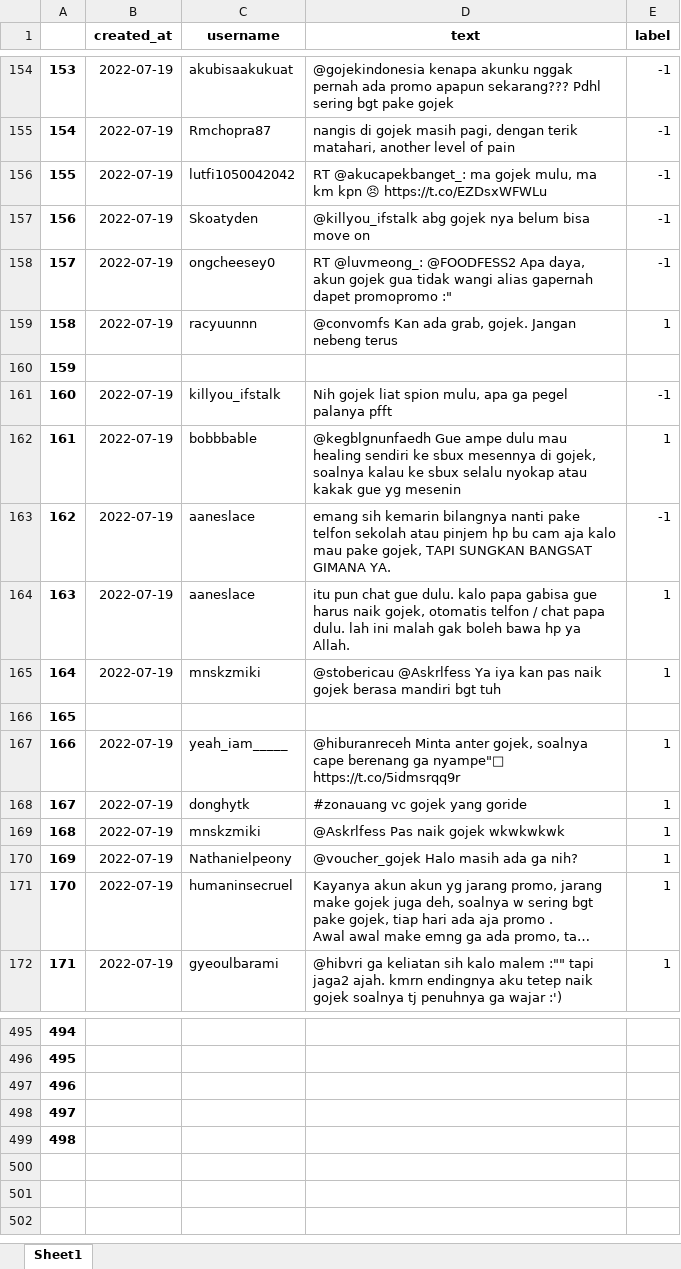
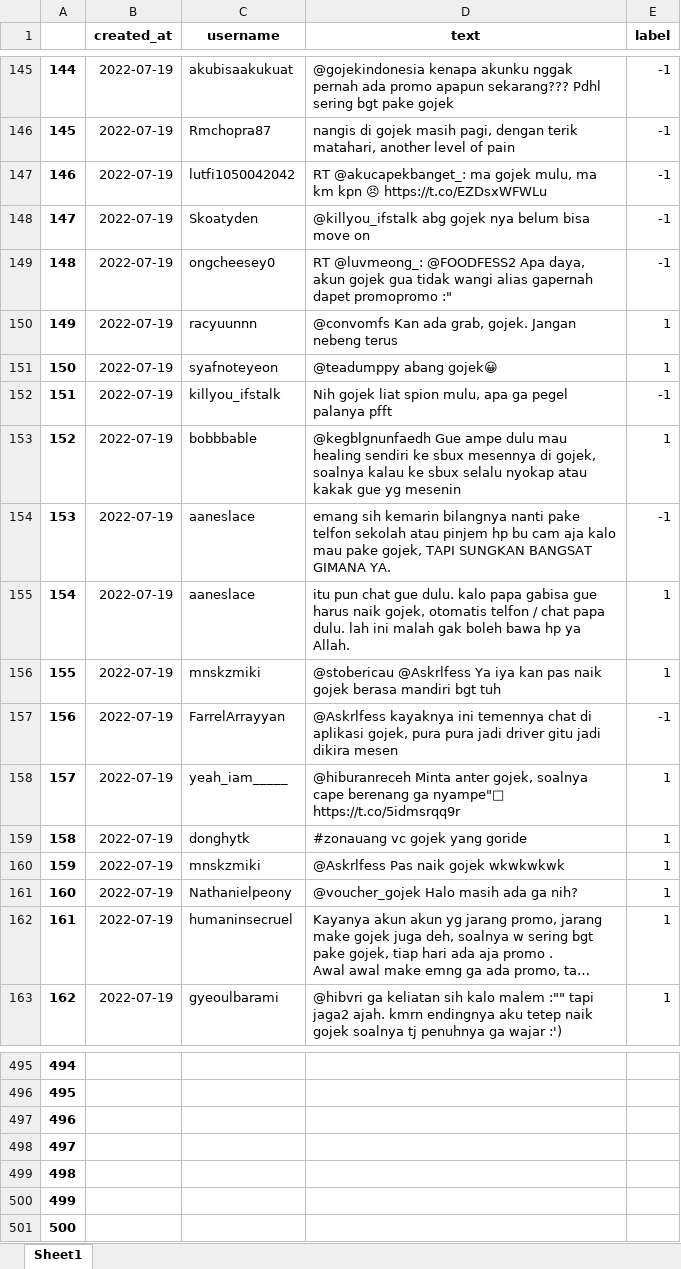
Before and after one commit to syaiifudin/AnalisisSentimen, an Excel workbook: dataset/datasetojol.xlsx, sheet Sheet1, drawn as a sheet; only a part is shown, gaps mark what is left out; long unchanged cells end in …; values as stored, in another font and other column widths than the file's, no borders; conditional formats not drawn; addresses are those after the commit; the diff covers the shown part only; the diff names each change by its address in the sheet, - before the commit and + after, or states it on an @@ line.

```diff
--- a/dataset/datasetojol.xlsx (sheet Sheet1)
+++ b/dataset/datasetojol.xlsx (sheet Sheet1)
@@ column A renumbered between rows 16 and 229 @@
-B151 (created_at): (empty)
+B151 (created_at): 2022-07-19
-C151 (username): (empty)
+C151 (username): syafnoteyeon
-D151 (text): (empty)
+D151 (text): @teadumppy abang gojek😀
-E151 (label): (empty)
+E151 (label): 1
-B157 (created_at): (empty)
+B157 (created_at): 2022-07-19
-C157 (username): (empty)
+C157 (username): FarrelArrayyan
-D157 (text): (empty)
+D157 (text): @Askrlfess kayaknya ini temennya chat di aplikasi gojek, pura pura jadi driver gitu jadi dikira mesen
-E157 (label): (empty)
+E157 (label): -1
+row 500: 499
+row 501: 500
```
Also changed, not shown: 28 added rows, 28 removed rows, 3 moved rows, 24 edited cells and cell formats elsewhere in this sheet, dataset/Gojek/datasetgojek7.xlsx.
